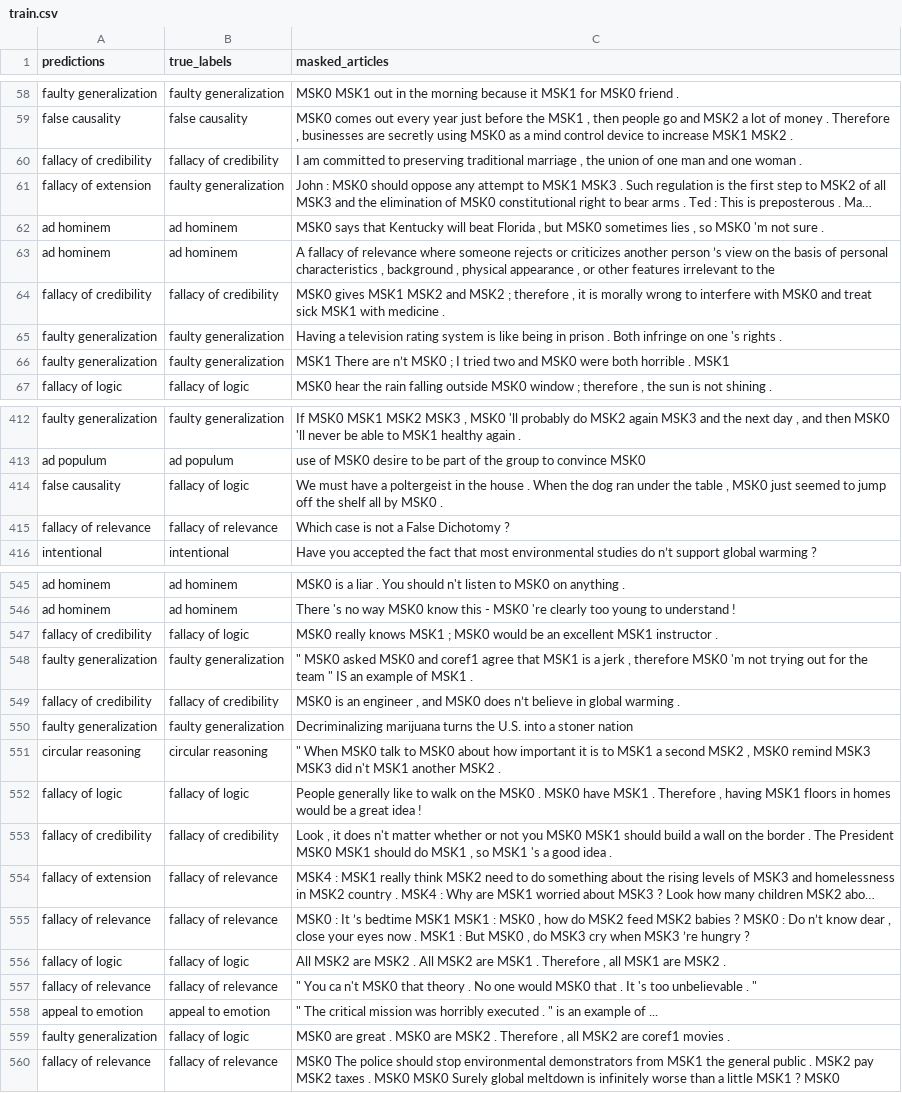
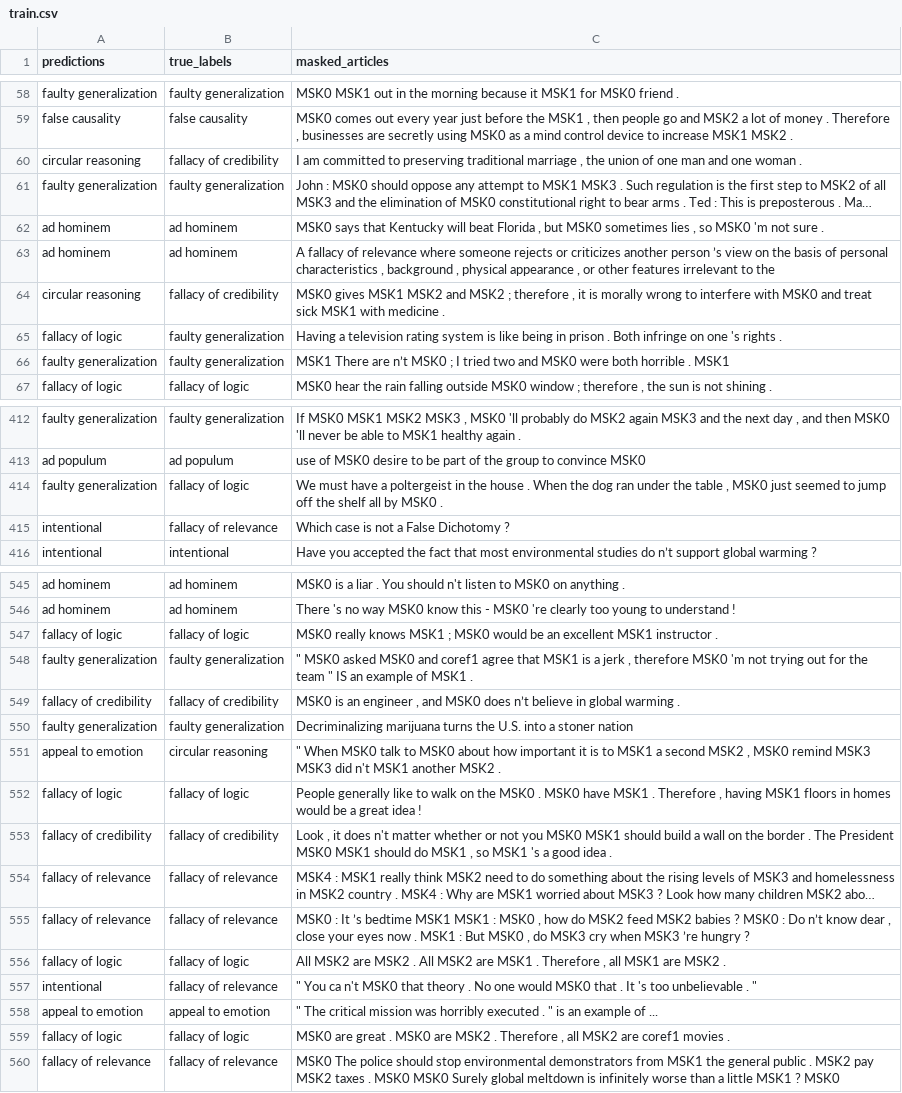
Before and after one commit to usc-isi-i2/logical-fallacy-identification, a CSV file: CBR/cache/predictions/basic_model/train.csv, drawn as a sheet; only a part is shown, gaps mark what is left out; long unchanged cells end in …; the diff covers the shown part only; the diff names each change by its address in the sheet, - before the commit and + after, or states it on an @@ line.

```diff
--- a/CBR/cache/predictions/basic_model/train.csv
+++ b/CBR/cache/predictions/basic_model/train.csv
-A60 (predictions): fallacy of credibility
+A60 (predictions): circular reasoning
-A61 (predictions): fallacy of extension
+A61 (predictions): faulty generalization
-A64 (predictions): fallacy of credibility
+A64 (predictions): circular reasoning
-A65 (predictions): faulty generalization
+A65 (predictions): fallacy of logic
-A414 (predictions): false causality
+A414 (predictions): faulty generalization
-A415 (predictions): fallacy of relevance
+A415 (predictions): intentional
-A547 (predictions): fallacy of credibility
+A547 (predictions): fallacy of logic
-A551 (predictions): circular reasoning
+A551 (predictions): appeal to emotion
-A554 (predictions): fallacy of extension
+A554 (predictions): fallacy of relevance
-A557 (predictions): fallacy of relevance
+A557 (predictions): intentional
-A559 (predictions): faulty generalization
+A559 (predictions): fallacy of logic
```
Also changed, not shown: 125 edited cells elsewhere in this file, CBR/cache/predictions/basic_model/test.csv, CBR/cache/predictions/empathy/test.csv, 15 other files.
